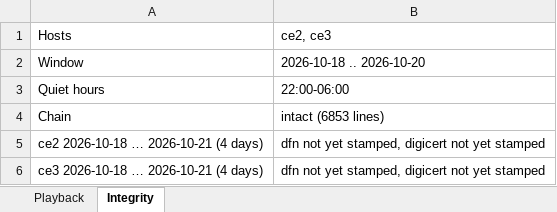
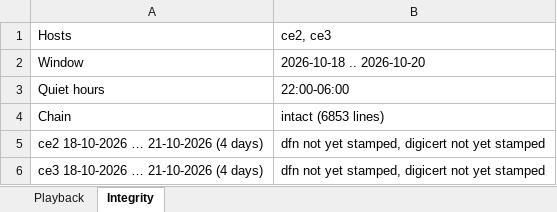
Before and after one commit to arximboldi/media-logger, an Excel workbook: examples/report.xlsx, sheet Integrity, drawn as a sheet; values as stored, in another font and other column widths than the file's, no borders; the diff names each change by its address in the sheet, - before the commit and + after, or states it on an @@ line.

Commit message:
style: reports write dates day first
23-10-2026 is how a reader parses a date: between two rows of the same
month the day is the field that differs, and it should be the one the eye
lands on. The leading-year form is for sorting, and nothing in a report is
sorted by reading its text.

Where something is sorted by it, ISO stays -- the data- attributes the
filters group and compare by, the two exports, the JSON, and the integrity
table's day list, which is sorted as strings before it is collapsed into
runs and only reformatted on the way out.

The window label in the title is left alone too: it echoes the span as it
was asked for on the command line, and a title that no longer matches the
command that produced it trades one legibility for a worse loss.

```diff
--- a/examples/report.xlsx (sheet Integrity)
+++ b/examples/report.xlsx (sheet Integrity)
-A5: ce2 2026-10-18 … 2026-10-21 (4 days)
+A5: ce2 18-10-2026 … 21-10-2026 (4 days)
-A6: ce3 2026-10-18 … 2026-10-21 (4 days)
+A6: ce3 18-10-2026 … 21-10-2026 (4 days)
```
Also changed, not shown: 10 other files.
